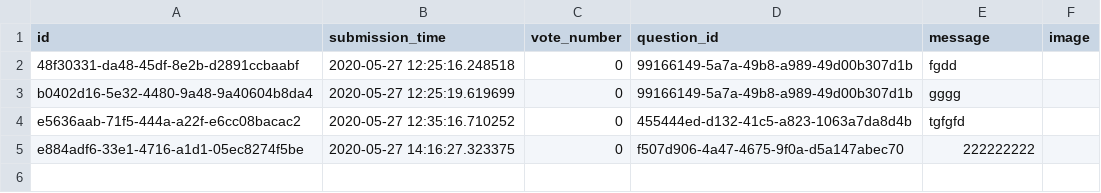
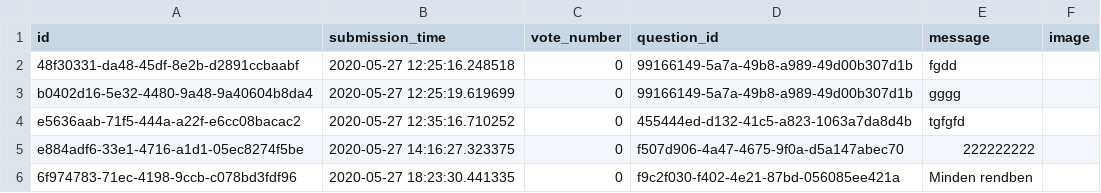
Before and after one commit to veslorand/Ask_mate_1, a CSV file: answer.csv, drawn as a sheet; the diff names each change by its address in the sheet, - before the commit and + after, or states it on an @@ line.

Commit message:
Edit_question.html ready and works

```diff
--- a/answer.csv
+++ b/answer.csv
+row 6: 6f974783-71ec-4198-9ccb-c078bd3fdf96 | 2020-05-27 18:23:30.441335 | 0 | f9c2f030-f402-4e21-87bd-056085ee421a | Minden rendben
```
Also changed, not shown: 2 other files.
